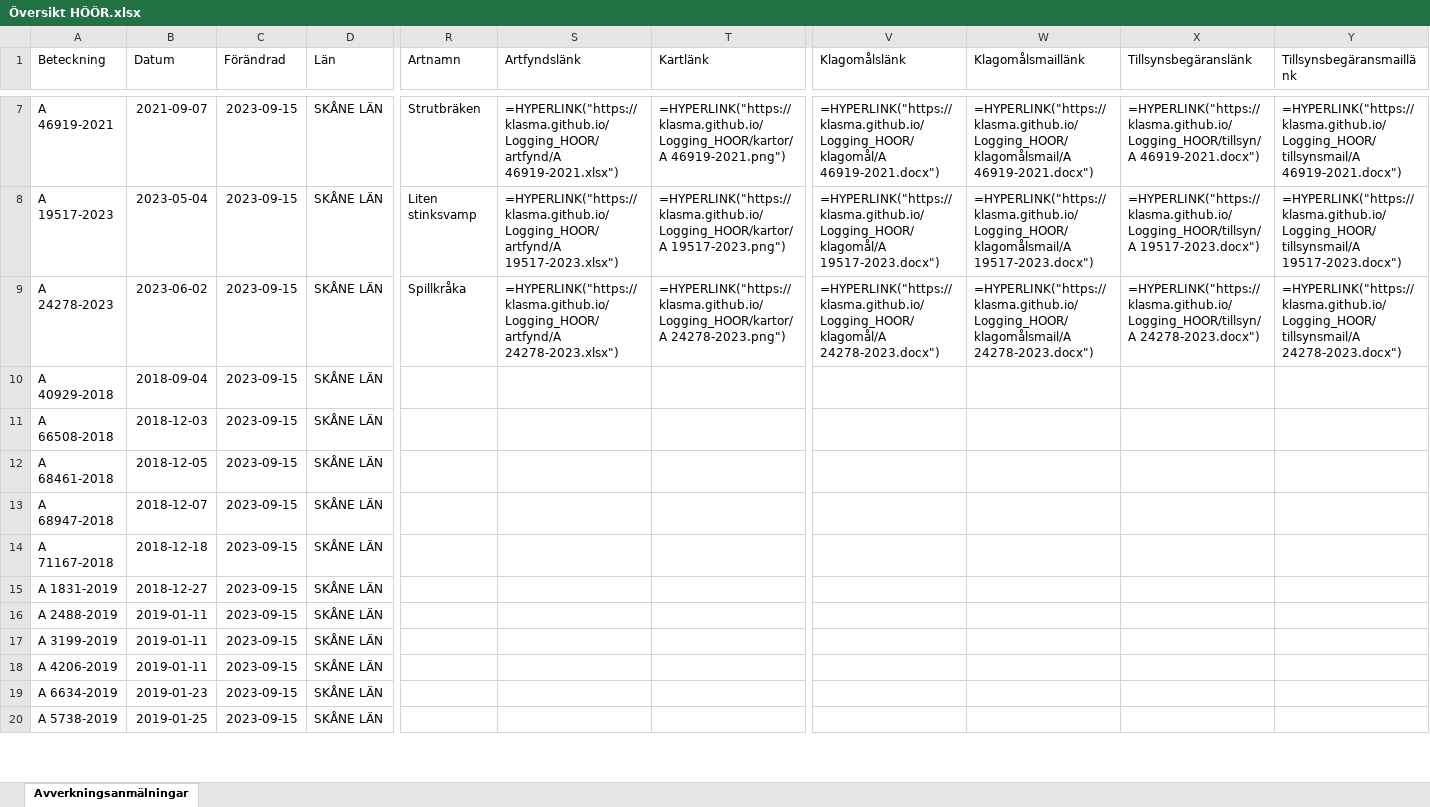
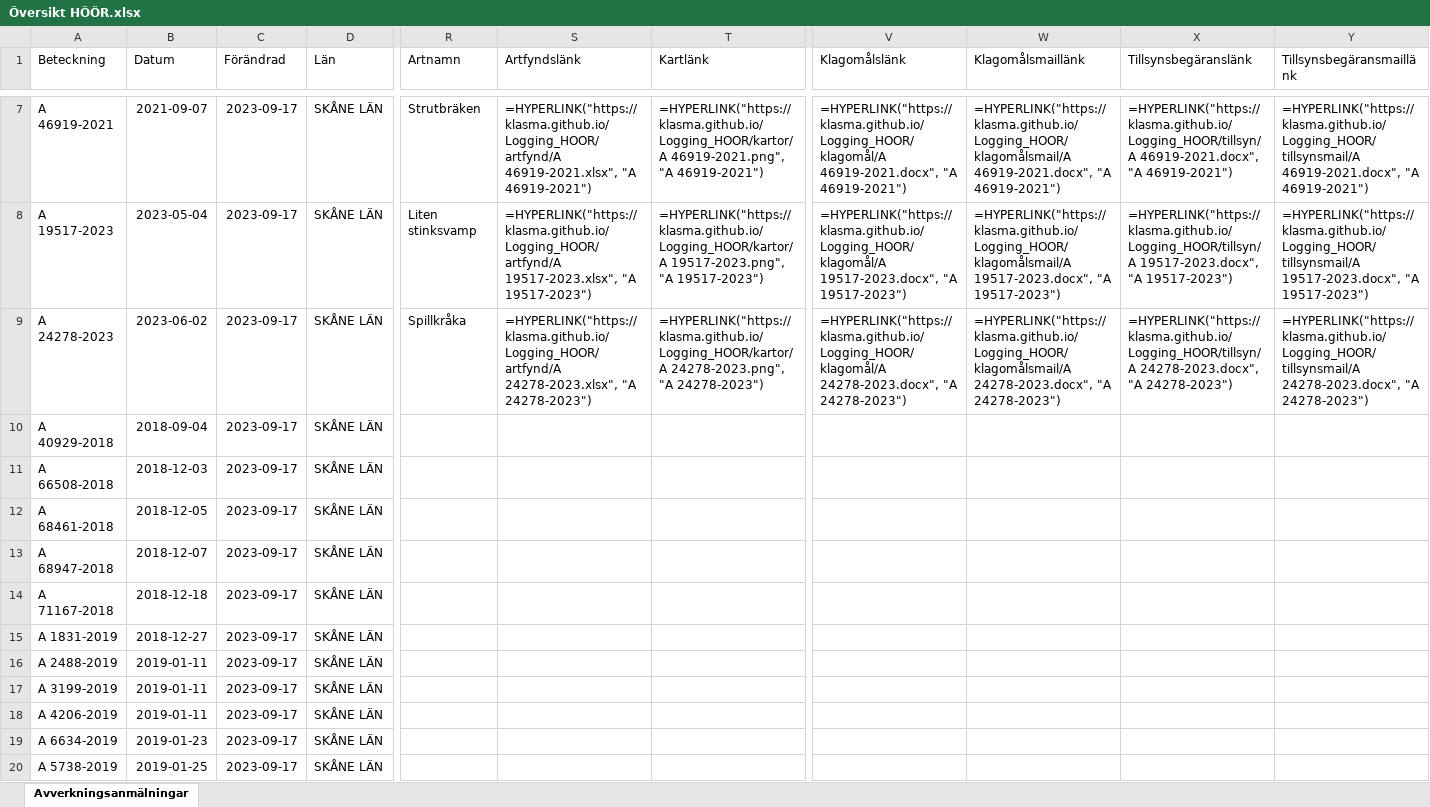
Before and after one commit to klasma/Logging_HOOR, an Excel workbook: Översikt HÖÖR.xlsx, sheet Avverkningsanmälningar, drawn as a sheet; only a part is shown, gaps mark what is left out; values as stored, in another font and other column widths than the file's, no borders; formulas without a stored value are shown as written; the diff covers the shown part only; the diff names each change by its address in the sheet, - before the commit and + after, or states it on an @@ line.

```diff
--- a/Översikt HÖÖR.xlsx (sheet Avverkningsanmälningar)
+++ b/Översikt HÖÖR.xlsx (sheet Avverkningsanmälningar)
-C7:C20 (Förändrad): 2023-09-15
+C7:C20 (Förändrad): 2023-09-17
-S7 (Artfyndslänk): =HYPERLINK("https://klasma.github.io/Logging_HOOR/artfynd/A 46919-2021.xlsx")
+S7 (Artfyndslänk): =HYPERLINK("https://klasma.github.io/Logging_HOOR/artfynd/A 46919-2021.xlsx", "A 46919-2021")
-T7 (Kartlänk): =HYPERLINK("https://klasma.github.io/Logging_HOOR/kartor/A 46919-2021.png")
+T7 (Kartlänk): =HYPERLINK("https://klasma.github.io/Logging_HOOR/kartor/A 46919-2021.png", "A 46919-2021")
-V7 (Klagomålslänk): =HYPERLINK("https://klasma.github.io/Logging_HOOR/klagomål/A 46919-2021.docx")
+V7 (Klagomålslänk): =HYPERLINK("https://klasma.github.io/Logging_HOOR/klagomål/A 46919-2021.docx", "A 46919-2021")
-W7 (Klagomålsmaillänk): =HYPERLINK("https://klasma.github.io/Logging_HOOR/klagomålsmail/A 46919-2021.docx")
+W7 (Klagomålsmaillänk): =HYPERLINK("https://klasma.github.io/Logging_HOOR/klagomålsmail/A 46919-2021.docx", "A 46919-2021")
-X7 (Tillsynsbegäranslänk): =HYPERLINK("https://klasma.github.io/Logging_HOOR/tillsyn/A 46919-2021.docx")
+X7 (Tillsynsbegäranslänk): =HYPERLINK("https://klasma.github.io/Logging_HOOR/tillsyn/A 46919-2021.docx", "A 46919-2021")
-Y7 (Tillsynsbegäransmaillänk): =HYPERLINK("https://klasma.github.io/Logging_HOOR/tillsynsmail/A 46919-2021.docx")
+Y7 (Tillsynsbegäransmaillänk): =HYPERLINK("https://klasma.github.io/Logging_HOOR/tillsynsmail/A 46919-2021.docx", "A 46919-2021")
-S8 (Artfyndslänk): =HYPERLINK("https://klasma.github.io/Logging_HOOR/artfynd/A 19517-2023.xlsx")
+S8 (Artfyndslänk): =HYPERLINK("https://klasma.github.io/Logging_HOOR/artfynd/A 19517-2023.xlsx", "A 19517-2023")
-T8 (Kartlänk): =HYPERLINK("https://klasma.github.io/Logging_HOOR/kartor/A 19517-2023.png")
+T8 (Kartlänk): =HYPERLINK("https://klasma.github.io/Logging_HOOR/kartor/A 19517-2023.png", "A 19517-2023")
-V8 (Klagomålslänk): =HYPERLINK("https://klasma.github.io/Logging_HOOR/klagomål/A 19517-2023.docx")
+V8 (Klagomålslänk): =HYPERLINK("https://klasma.github.io/Logging_HOOR/klagomål/A 19517-2023.docx", "A 19517-2023")
-W8 (Klagomålsmaillänk): =HYPERLINK("https://klasma.github.io/Logging_HOOR/klagomålsmail/A 19517-2023.docx")
+W8 (Klagomålsmaillänk): =HYPERLINK("https://klasma.github.io/Logging_HOOR/klagomålsmail/A 19517-2023.docx", "A 19517-2023")
-X8 (Tillsynsbegäranslänk): =HYPERLINK("https://klasma.github.io/Logging_HOOR/tillsyn/A 19517-2023.docx")
+X8 (Tillsynsbegäranslänk): =HYPERLINK("https://klasma.github.io/Logging_HOOR/tillsyn/A 19517-2023.docx", "A 19517-2023")
-Y8 (Tillsynsbegäransmaillänk): =HYPERLINK("https://klasma.github.io/Logging_HOOR/tillsynsmail/A 19517-2023.docx")
+Y8 (Tillsynsbegäransmaillänk): =HYPERLINK("https://klasma.github.io/Logging_HOOR/tillsynsmail/A 19517-2023.docx", "A 19517-2023")
-S9 (Artfyndslänk): =HYPERLINK("https://klasma.github.io/Logging_HOOR/artfynd/A 24278-2023.xlsx")
+S9 (Artfyndslänk): =HYPERLINK("https://klasma.github.io/Logging_HOOR/artfynd/A 24278-2023.xlsx", "A 24278-2023")
-T9 (Kartlänk): =HYPERLINK("https://klasma.github.io/Logging_HOOR/kartor/A 24278-2023.png")
+T9 (Kartlänk): =HYPERLINK("https://klasma.github.io/Logging_HOOR/kartor/A 24278-2023.png", "A 24278-2023")
-V9 (Klagomålslänk): =HYPERLINK("https://klasma.github.io/Logging_HOOR/klagomål/A 24278-2023.docx")
+V9 (Klagomålslänk): =HYPERLINK("https://klasma.github.io/Logging_HOOR/klagomål/A 24278-2023.docx", "A 24278-2023")
-W9 (Klagomålsmaillänk): =HYPERLINK("https://klasma.github.io/Logging_HOOR/klagomålsmail/A 24278-2023.docx")
+W9 (Klagomålsmaillänk): =HYPERLINK("https://klasma.github.io/Logging_HOOR/klagomålsmail/A 24278-2023.docx", "A 24278-2023")
-X9 (Tillsynsbegäranslänk): =HYPERLINK("https://klasma.github.io/Logging_HOOR/tillsyn/A 24278-2023.docx")
+X9 (Tillsynsbegäranslänk): =HYPERLINK("https://klasma.github.io/Logging_HOOR/tillsyn/A 24278-2023.docx", "A 24278-2023")
-Y9 (Tillsynsbegäransmaillänk): =HYPERLINK("https://klasma.github.io/Logging_HOOR/tillsynsmail/A 24278-2023.docx")
+Y9 (Tillsynsbegäransmaillänk): =HYPERLINK("https://klasma.github.io/Logging_HOOR/tillsynsmail/A 24278-2023.docx", "A 24278-2023")
```
Also changed, not shown: 187 edited cells elsewhere in this sheet, artfynd/A 15070-2021.xlsx, artfynd/A 24278-2023.xlsx, 39 other files.
